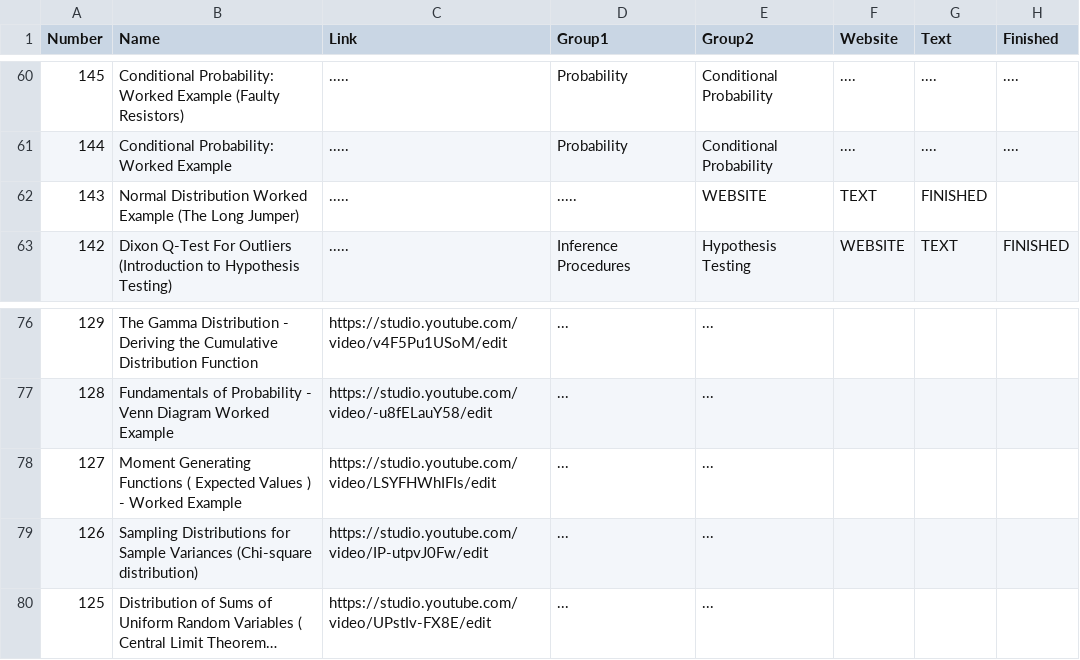
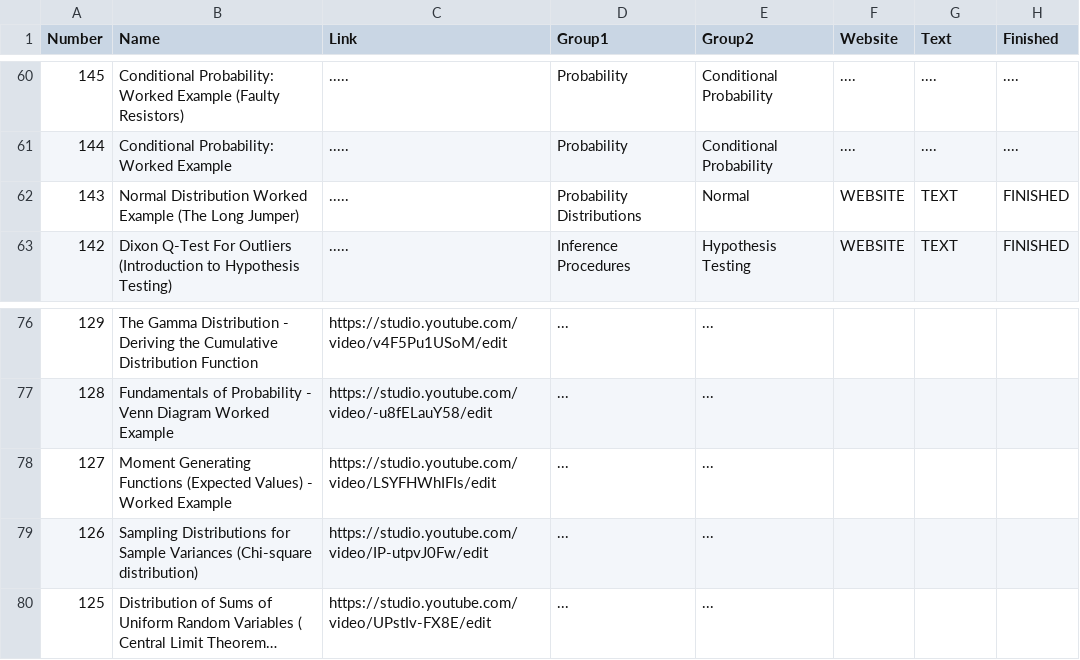
Before and after one commit to DragonflyStats/Projects, a CSV file: Youtube/statsresource.csv, drawn as a sheet; only a part is shown, gaps mark what is left out; long unchanged cells end in ….

Commit message:
Update statsresource.csv

```diff
--- a/Youtube/statsresource.csv
+++ b/Youtube/statsresource.csv
@@ -61,3 +61,3 @@
 144,Conditional Probability: Worked Example,.....,Probability,"Conditional Probability",....,....,....
-143,Normal Distribution Worked Example (The Long Jumper),.....,.....,"WEBSITE","TEXT","FINISHED"
+143,Normal Distribution Worked Example (The Long Jumper),.....,"Probability Distributions","Normal","WEBSITE","TEXT","FINISHED"
 142,Dixon Q-Test For Outliers (Introduction to Hypothesis Testing),.....,"Inference Procedures","Hypothesis Testing","WEBSITE","TEXT","FINISHED"
@@ -77,3 +77,3 @@
 128,"Fundamentals of Probability - Venn Diagram Worked Example","https://studio.youtube.com/video/-u8fELauY58/edit","...","...","","",""
-127,"Moment Generating Functions ( Expected Values ) - Worked Example","https://studio.youtube.com/video/LSYFHWhIFIs/edit","...","...","","",""
+127,"Moment Generating Functions (Expected Values) - Worked Example","https://studio.youtube.com/video/LSYFHWhIFIs/edit","...","...","","",""
 126,"Sampling Distributions for Sample Variances (Chi-square distribution)","https://studio.youtube.com/video/IP-utpvJ0Fw/edit","...","...","","",""
```
